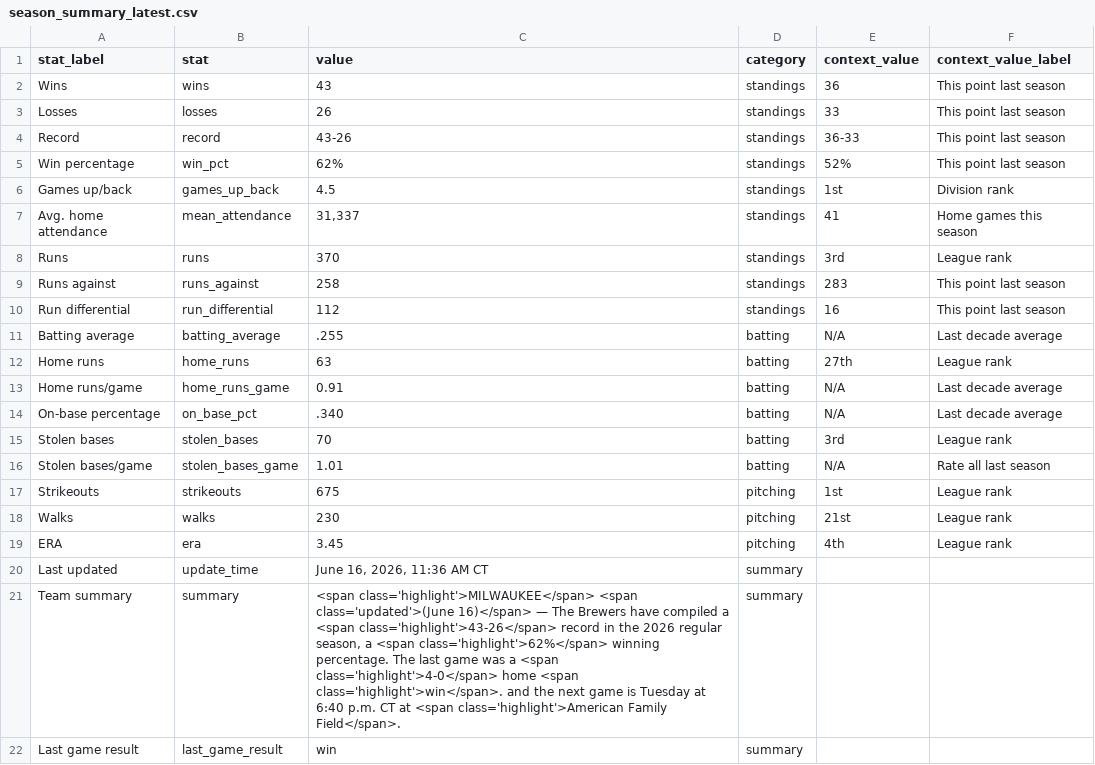
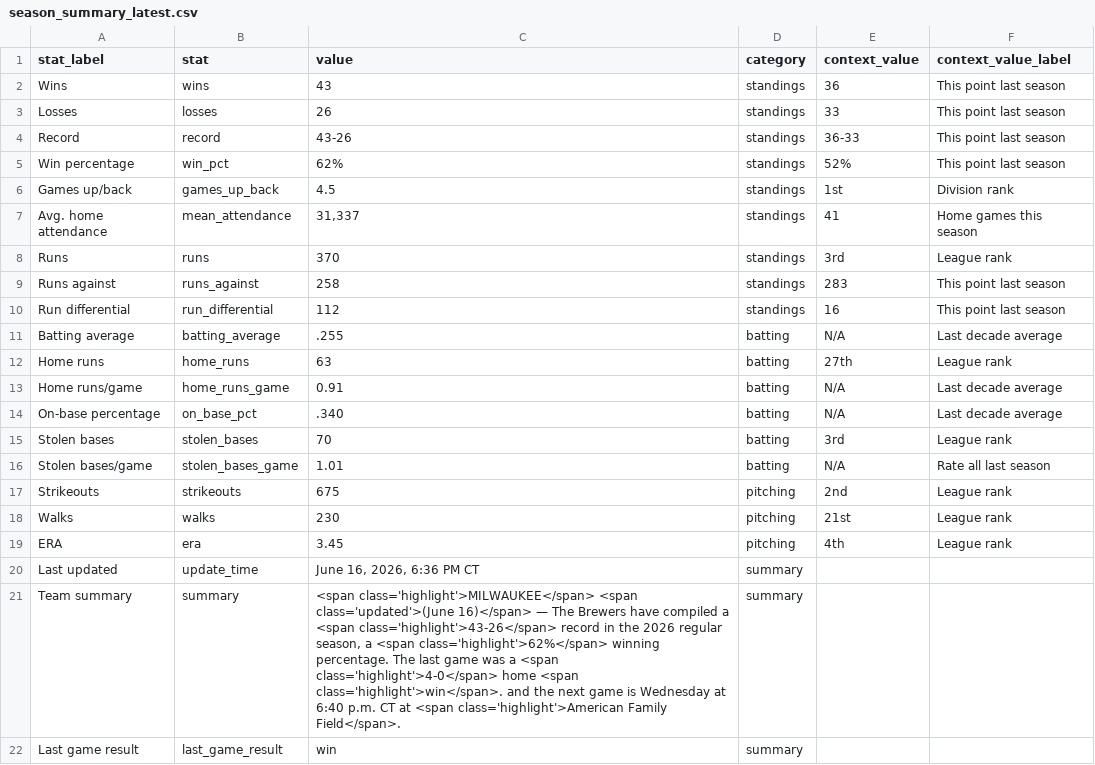
Before and after one commit to twallac10/mkebrewers-bot, a CSV file: data/standings/season_summary_latest.csv, drawn as a sheet.

```diff
--- a/data/standings/season_summary_latest.csv
+++ b/data/standings/season_summary_latest.csv
@@ -16,7 +16,7 @@ Stolen bases,stolen_bases,70,batting,3rd,League rank
 Stolen bases/game,stolen_bases_game,1.01,batting,N/A,Rate all last season
-Strikeouts,strikeouts,675,pitching,1st,League rank
+Strikeouts,strikeouts,675,pitching,2nd,League rank
 Walks,walks,230,pitching,21st,League rank
 ERA,era,3.45,pitching,4th,League rank
-Last updated,update_time,"June 16, 2026, 11:36 AM CT",summary,,
-Team summary,summary,"<span class='highlight'>MILWAUKEE</span> <span class='updated'>(June 16)</span> — The Brewers have compiled a <span class='highlight'>43-26</span> record in the 2026 regular season, a <span class='highlight'>62%</span> winning percentage.  The last game was a <span class='highlight'>4-0</span> home <span class='highlight'>win</span>. and the next game is Tuesday at 6:40 p.m. CT at <span class='highlight'>American Family Field</span>.",summary,,
+Last updated,update_time,"June 16, 2026, 6:36 PM CT",summary,,
+Team summary,summary,"<span class='highlight'>MILWAUKEE</span> <span class='updated'>(June 16)</span> — The Brewers have compiled a <span class='highlight'>43-26</span> record in the 2026 regular season, a <span class='highlight'>62%</span> winning percentage.  The last game was a <span class='highlight'>4-0</span> home <span class='highlight'>win</span>. and the next game is Wednesday at 6:40 p.m. CT at <span class='highlight'>American Family Field</span>.",summary,,
 Last game result,last_game_result,win,summary,,
```
Also changed, not shown: data/roster/brewers_roster_current.csv, data/roster/brewers_transactions_current.csv, 20 other files.
